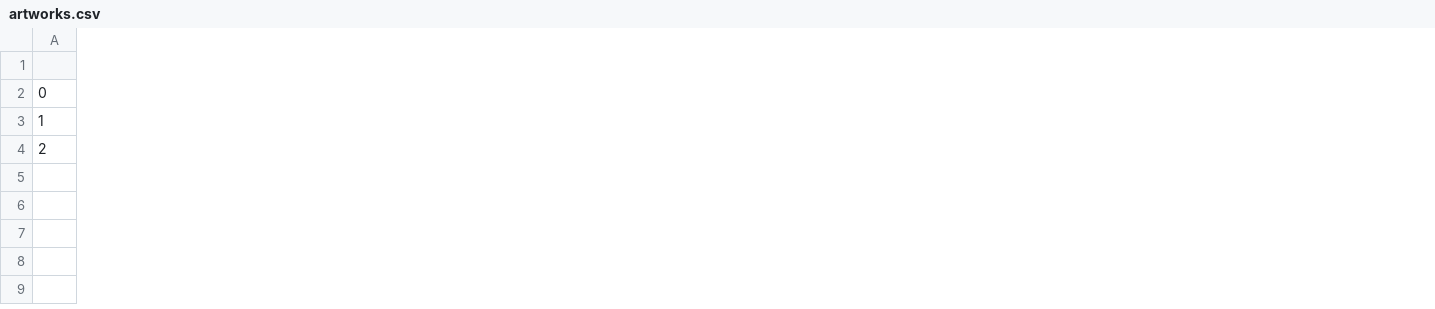
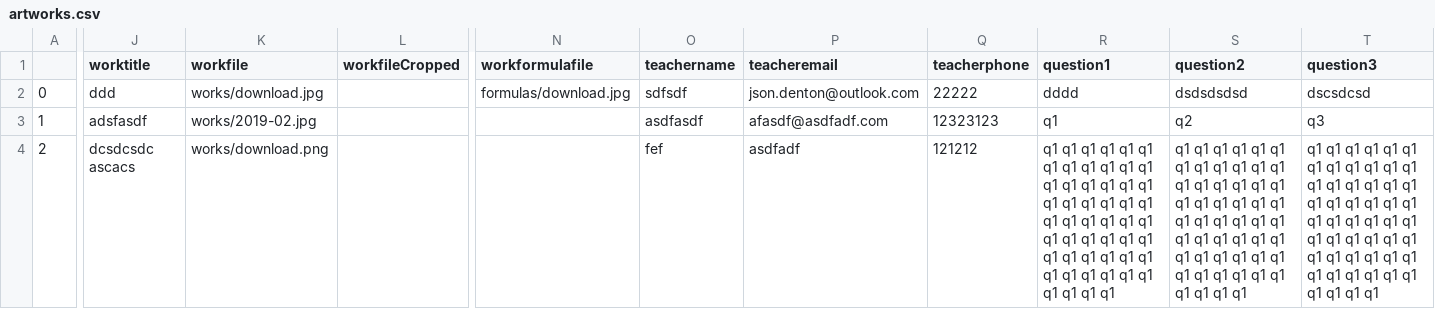
Before and after one commit to amirashoori7/artworkcompetition, a CSV file: artwork/artworks.csv, drawn as a sheet; only a part is shown, gaps mark what is left out; the diff covers the shown part only; the diff names each change by its address in the sheet, - before the commit and + after, or states it on an @@ line.

```diff
--- a/artwork/artworks.csv
+++ b/artwork/artworks.csv
+column J (worktitle), rows 2-4: ddd | adsfasdf | dcsdcsdc ascacs
+column K (workfile), rows 2-4: works/download.jpg | works/2019-02.jpg | works/download.png
+column L (workfileCropped), empty
+column N (workformulafile), row 2: formulas/download.jpg
+column O (teachername), rows 2-4: sdfsdf | asdfasdf | fef
+column P (teacheremail), rows 2-4: json.denton@outlook.com | afasdf@asdfadf.com | asdfadf
+column Q (teacherphone), rows 2-4: 22222 | 12323123 | 121212
+column R (question1), rows 2-4: dddd | q1 | q1 q1 q1 q1 q1 q1 q1 q1 q1 q1 q1 q1 q1 q1 q1 q1 q1 q1 q1 q1 q1 q1 q1 q1 q1 q1 q1 q1 q1 q1 q1 q1 q1 q1 q1 q1 q1 q1 q1 q1 q1 q1 q1 q1 q1 q1 q1 q1 q1 q1 q1 q1
+column S (question2), rows 2-4: dsdsdsdsd | q2 | q1 q1 q1 q1 q1 q1 q1 q1 q1 q1 q1 q1 q1 q1 q1 q1 q1 q1 q1 q1 q1 q1 q1 q1 q1 q1 q1 q1 q1 q1 q1 q1 q1 q1 q1 q1 q1 q1 q1 q1 q1 q1 q1 q1 q1 q1 q1 q1 q1 q1 q1 q1
+column T (question3), rows 2-4: dscsdcsd | q3 | q1 q1 q1 q1 q1 q1 q1 q1 q1 q1 q1 q1 q1 q1 q1 q1 q1 q1 q1 q1 q1 q1 q1 q1 q1 q1 q1 q1 q1 q1 q1 q1 q1 q1 q1 q1 q1 q1 q1 q1 q1 q1 q1 q1 q1 q1 q1 q1 q1 q1 q1 q1
```
Also changed, not shown: 8 edited cells elsewhere in this file, 10 other files.
